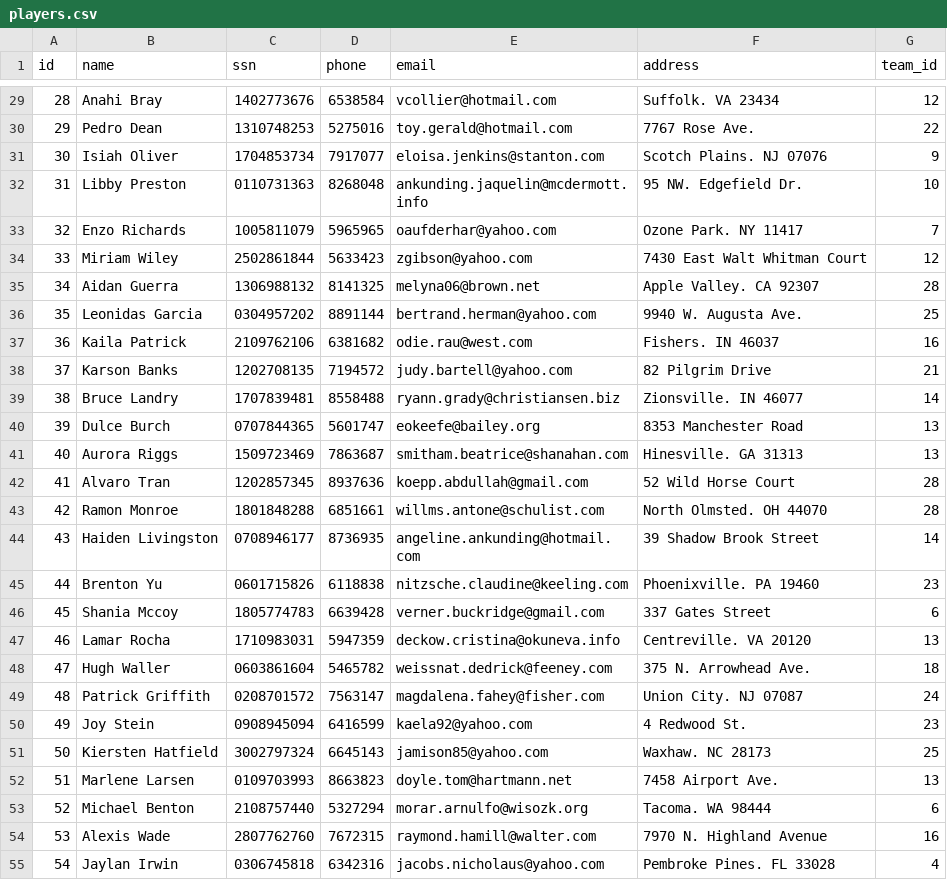
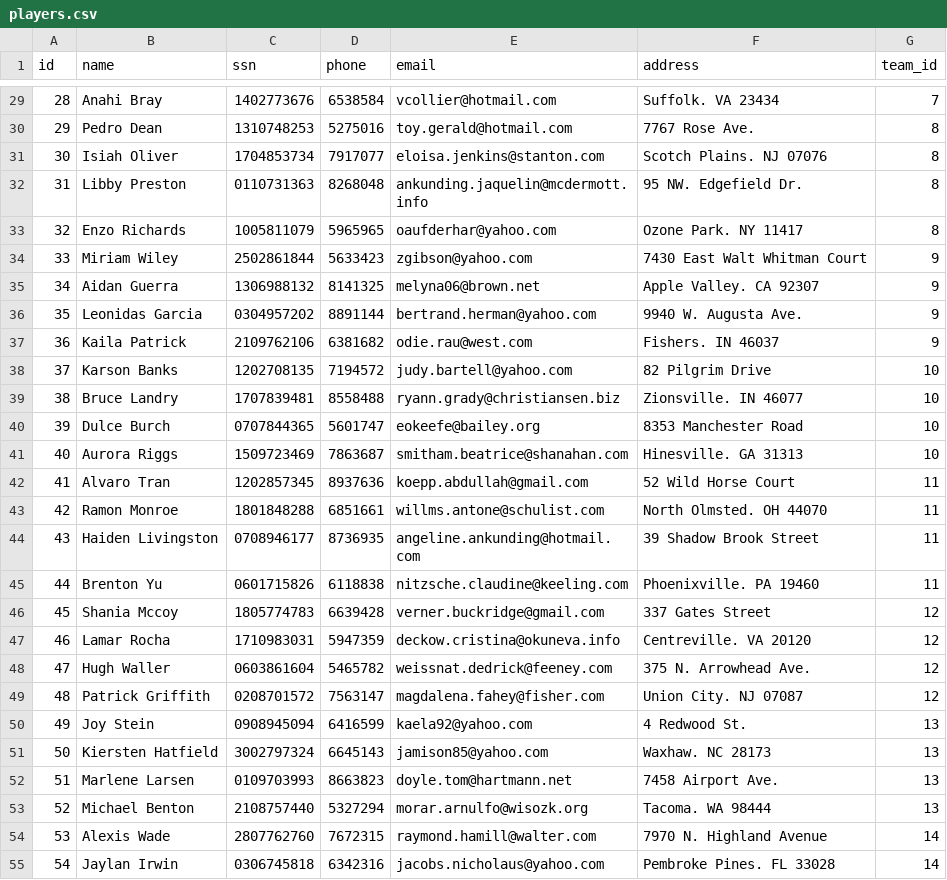
Before and after one commit to JakobMatt1310/RU_Basemenet_open, a CSV file: RU Open/files/players.csv, drawn as a sheet; only a part is shown, gaps mark what is left out; the diff covers the shown part only.

```diff
--- a/RU Open/files/players.csv
+++ b/RU Open/files/players.csv
@@ -29,27 +29,27 @@ id,name,ssn,phone,email,address,team_id
-28,Anahi Bray,1402773676,6538584,vcollier@hotmail.com,Suffolk. VA 23434,12
-29,Pedro Dean,1310748253,5275016,toy.gerald@hotmail.com,7767 Rose Ave.,22
-30,Isiah Oliver,1704853734,7917077,eloisa.jenkins@stanton.com,Scotch Plains. NJ 07076,9
-31,Libby Preston,0110731363,8268048,ankunding.jaquelin@mcdermott.info,95 NW. Edgefield Dr.,10
-32,Enzo Richards,1005811079,5965965,oaufderhar@yahoo.com,Ozone Park. NY 11417,7
-33,Miriam Wiley,2502861844,5633423,zgibson@yahoo.com,7430 East Walt Whitman Court,12
-34,Aidan Guerra,1306988132,8141325,melyna06@brown.net,Apple Valley. CA 92307,28
-35,Leonidas Garcia,0304957202,8891144,bertrand.herman@yahoo.com,9940 W. Augusta Ave.,25
-36,Kaila Patrick,2109762106,6381682,odie.rau@west.com,Fishers. IN 46037,16
-37,Karson Banks,1202708135,7194572,judy.bartell@yahoo.com,82 Pilgrim Drive,21
-38,Bruce Landry,1707839481,8558488,ryann.grady@christiansen.biz,Zionsville. IN 46077,14
-39,Dulce Burch,0707844365,5601747,eokeefe@bailey.org,8353 Manchester Road,13
-40,Aurora Riggs,1509723469,7863687,smitham.beatrice@shanahan.com,Hinesville. GA 31313,13
-41,Alvaro Tran,1202857345,8937636,koepp.abdullah@gmail.com,52 Wild Horse Court,28
-42,Ramon Monroe,1801848288,6851661,willms.antone@schulist.com,North Olmsted. OH 44070,28
-43,Haiden Livingston,0708946177,8736935,angeline.ankunding@hotmail.com,39 Shadow Brook Street,14
-44,Brenton Yu,0601715826,6118838,nitzsche.claudine@keeling.com,Phoenixville. PA 19460,23
-45,Shania Mccoy,1805774783,6639428,verner.buckridge@gmail.com,337 Gates Street,6
-46,Lamar Rocha,1710983031,5947359,deckow.cristina@okuneva.info,Centreville. VA 20120,13
-47,Hugh Waller,0603861604,5465782,weissnat.dedrick@feeney.com,375 N. Arrowhead Ave.,18
-48,Patrick Griffith,0208701572,7563147,magdalena.fahey@fisher.com,Union City. NJ 07087,24
-49,Joy Stein,0908945094,6416599,kaela92@yahoo.com,4 Redwood St.,23
-50,Kiersten Hatfield,3002797324,6645143,jamison85@yahoo.com,Waxhaw. NC 28173,25
+28,Anahi Bray,1402773676,6538584,vcollier@hotmail.com,Suffolk. VA 23434,7
+29,Pedro Dean,1310748253,5275016,toy.gerald@hotmail.com,7767 Rose Ave.,8
+30,Isiah Oliver,1704853734,7917077,eloisa.jenkins@stanton.com,Scotch Plains. NJ 07076,8
+31,Libby Preston,0110731363,8268048,ankunding.jaquelin@mcdermott.info,95 NW. Edgefield Dr.,8
+32,Enzo Richards,1005811079,5965965,oaufderhar@yahoo.com,Ozone Park. NY 11417,8
+33,Miriam Wiley,2502861844,5633423,zgibson@yahoo.com,7430 East Walt Whitman Court,9
+34,Aidan Guerra,1306988132,8141325,melyna06@brown.net,Apple Valley. CA 92307,9
+35,Leonidas Garcia,0304957202,8891144,bertrand.herman@yahoo.com,9940 W. Augusta Ave.,9
+36,Kaila Patrick,2109762106,6381682,odie.rau@west.com,Fishers. IN 46037,9
+37,Karson Banks,1202708135,7194572,judy.bartell@yahoo.com,82 Pilgrim Drive,10
+38,Bruce Landry,1707839481,8558488,ryann.grady@christiansen.biz,Zionsville. IN 46077,10
+39,Dulce Burch,0707844365,5601747,eokeefe@bailey.org,8353 Manchester Road,10
+40,Aurora Riggs,1509723469,7863687,smitham.beatrice@shanahan.com,Hinesville. GA 31313,10
+41,Alvaro Tran,1202857345,8937636,koepp.abdullah@gmail.com,52 Wild Horse Court,11
+42,Ramon Monroe,1801848288,6851661,willms.antone@schulist.com,North Olmsted. OH 44070,11
+43,Haiden Livingston,0708946177,8736935,angeline.ankunding@hotmail.com,39 Shadow Brook Street,11
+44,Brenton Yu,0601715826,6118838,nitzsche.claudine@keeling.com,Phoenixville. PA 19460,11
+45,Shania Mccoy,1805774783,6639428,verner.buckridge@gmail.com,337 Gates Street,12
+46,Lamar Rocha,1710983031,5947359,deckow.cristina@okuneva.info,Centreville. VA 20120,12
+47,Hugh Waller,0603861604,5465782,weissnat.dedrick@feeney.com,375 N. Arrowhead Ave.,12
+48,Patrick Griffith,0208701572,7563147,magdalena.fahey@fisher.com,Union City. NJ 07087,12
+49,Joy Stein,0908945094,6416599,kaela92@yahoo.com,4 Redwood St.,13
+50,Kiersten Hatfield,3002797324,6645143,jamison85@yahoo.com,Waxhaw. NC 28173,13
 51,Marlene Larsen,0109703993,8663823,doyle.tom@hartmann.net,7458 Airport Ave.,13
-52,Michael Benton,2108757440,5327294,morar.arnulfo@wisozk.org,Tacoma. WA 98444,6
-53,Alexis Wade,2807762760,7672315,raymond.hamill@walter.com,7970 N. Highland Avenue,16
-54,Jaylan Irwin,0306745818,6342316,jacobs.nicholaus@yahoo.com,Pembroke Pines. FL 33028,4
+52,Michael Benton,2108757440,5327294,morar.arnulfo@wisozk.org,Tacoma. WA 98444,13
+53,Alexis Wade,2807762760,7672315,raymond.hamill@walter.com,7970 N. Highland Avenue,14
+54,Jaylan Irwin,0306745818,6342316,jacobs.nicholaus@yahoo.com,Pembroke Pines. FL 33028,14
```
Also changed, not shown: 89 edited cells elsewhere in this file.
